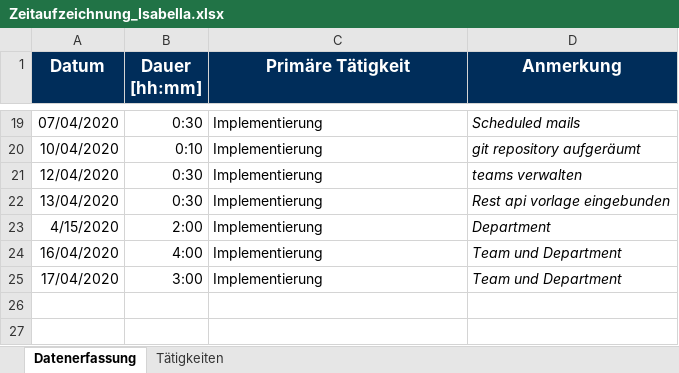
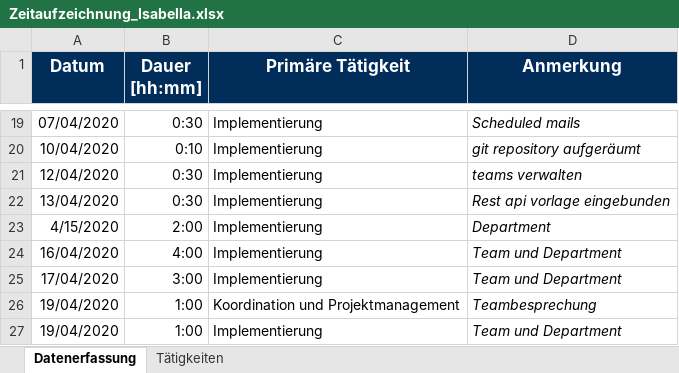
Before and after one commit to calvingehrer/Timeflip, an Excel workbook: Documentation/Time Management/Zeitaufzeichnung_Isabella.xlsx, sheet Datenerfassung, drawn as a sheet; only a part is shown, gaps mark what is left out; values as stored, in another font and other column widths than the file's, no borders; the diff names each change by its address in the sheet, - before the commit and + after, or states it on an @@ line.

Commit message:
updated time management

```diff
--- a/Documentation/Time Management/Zeitaufzeichnung_Isabella.xlsx (sheet Datenerfassung)
+++ b/Documentation/Time Management/Zeitaufzeichnung_Isabella.xlsx (sheet Datenerfassung)
+row 26: 19/04/2020 | 1:00 | Koordination und Projektmanagement | Teambesprechung
+row 27: 19/04/2020 | 1:00 | Implementierung | Team und Department
```
